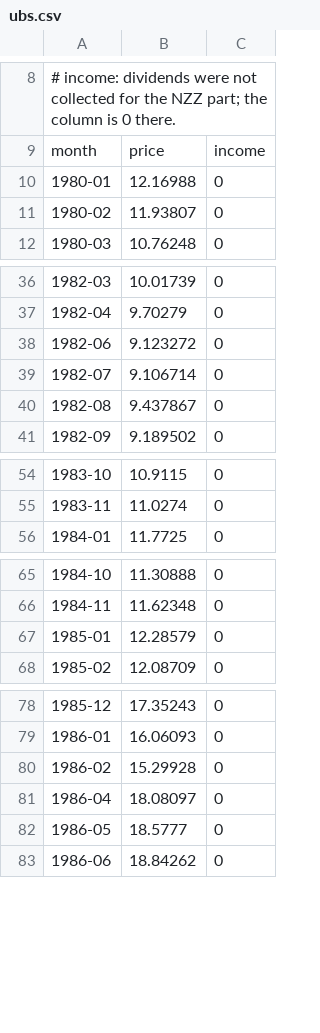
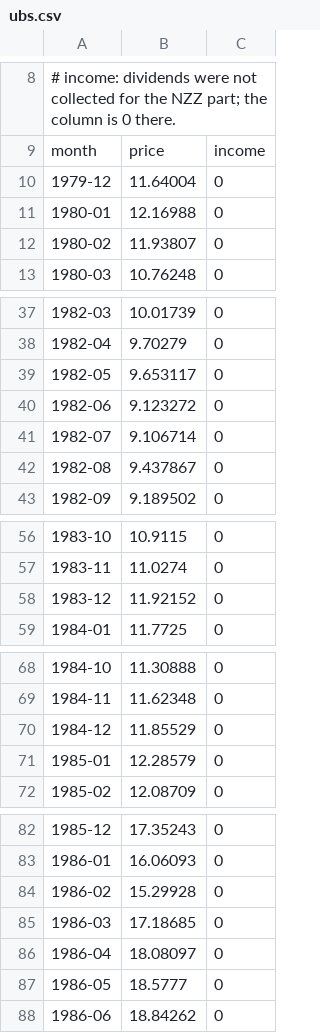
Before and after one commit to meisserecon/marketsim, a CSV file: data/manual/ubs.csv, drawn as a sheet; only a part is shown, gaps mark what is left out; the diff covers the shown part only.

```diff
--- a/data/manual/ubs.csv
+++ b/data/manual/ubs.csv
@@ -9,2 +9,3 @@
 month,price,income
+1979-12,11.64004,0
 1980-01,12.16988,0
@@ -37,2 +38,3 @@ month,price,income
 1982-04,9.70279,0
+1982-05,9.653117,0
 1982-06,9.123272,0
@@ -55,2 +57,3 @@ month,price,income
 1983-11,11.0274,0
+1983-12,11.92152,0
 1984-01,11.7725,0
@@ -66,2 +69,3 @@ month,price,income
 1984-11,11.62348,0
+1984-12,11.85529,0
 1985-01,12.28579,0
@@ -80,2 +84,3 @@ month,price,income
 1986-02,15.29928,0
+1986-03,17.18685,0
 1986-04,18.08097,0
```
Also changed, not shown: 5 added rows elsewhere in this file, data/manual/ciba-geigy.csv, data/manual/nestle.csv, 15 other files.
